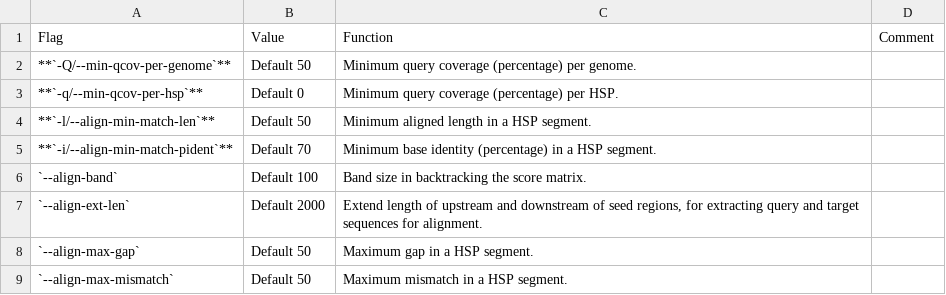
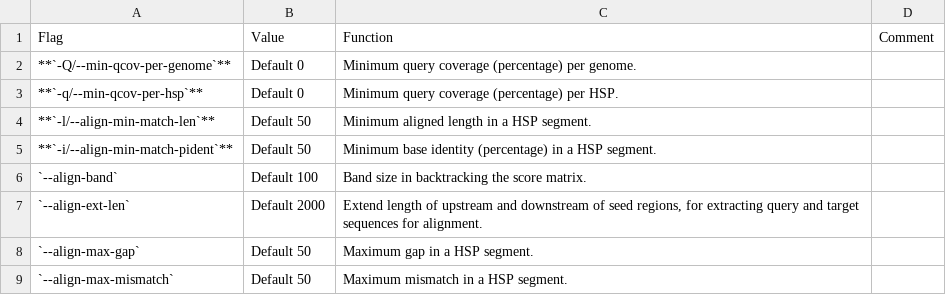
Before and after one commit to shenwei356/LexicMap, a TSV file: docs/content/tutorials/parameters-align.tsv, drawn as a sheet.

```diff
--- a/docs/content/tutorials/parameters-align.tsv
+++ b/docs/content/tutorials/parameters-align.tsv
@@ -1,6 +1,6 @@
 Flag	Value	Function	Comment
-**`-Q/--min-qcov-per-genome`**	Default 50	Minimum query coverage (percentage) per genome.	
+**`-Q/--min-qcov-per-genome`**	Default 0	Minimum query coverage (percentage) per genome.
 **`-q/--min-qcov-per-hsp`**	Default 0	Minimum query coverage (percentage) per HSP.	
 **`-l/--align-min-match-len`**	Default 50	Minimum aligned length in a HSP segment.	
-**`-i/--align-min-match-pident`**	Default 70	Minimum base identity (percentage) in a HSP segment.	
+**`-i/--align-min-match-pident`**	Default 50	Minimum base identity (percentage) in a HSP segment.
 `--align-band`	Default 100	Band size in backtracking the score matrix.	
```
Also changed, not shown: demo/q.prophage.fasta.lexicmap.tsv, docs/content/tutorials/parameters-general.tsv, 12 other files.
